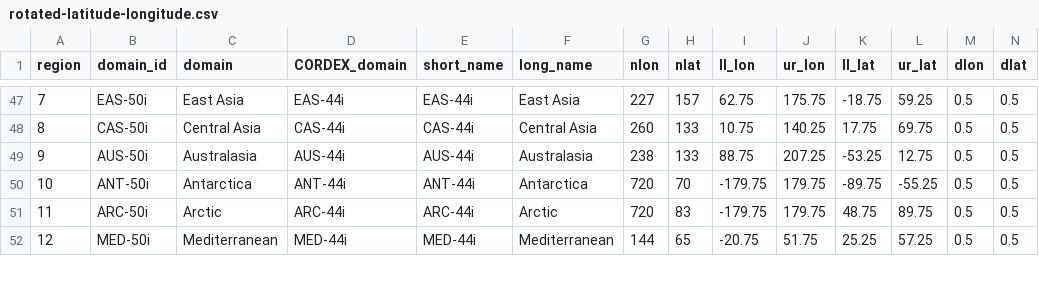
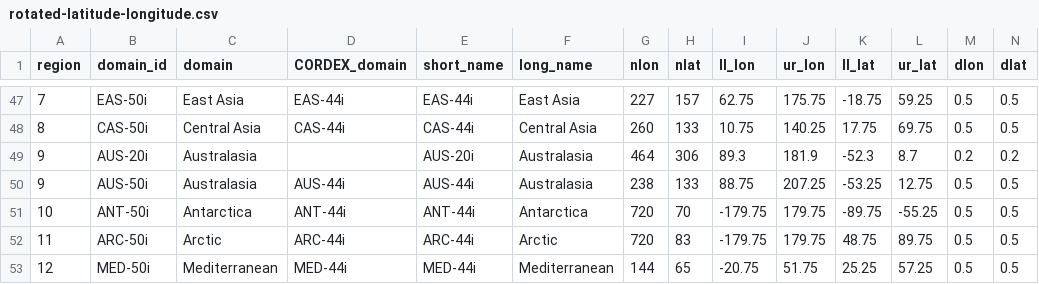
Before and after one commit to WCRP-CORDEX/domain-tables, a CSV file: rotated-latitude-longitude.csv, drawn as a sheet; only a part is shown, gaps mark what is left out; rows hold the shown columns only; the diff names each change by its address in the sheet, - before the commit and + after, or states it on an @@ line.

Commit message:
Add AUS-20i
See #24

```diff
--- a/rotated-latitude-longitude.csv
+++ b/rotated-latitude-longitude.csv
+row 49: 9 | AUS-20i | Australasia |  | AUS-20i | Australasia | 464 | 306 | 89.3 | 181.9 | -52.3 | 8.7 | 0.2 | 0.2
```
